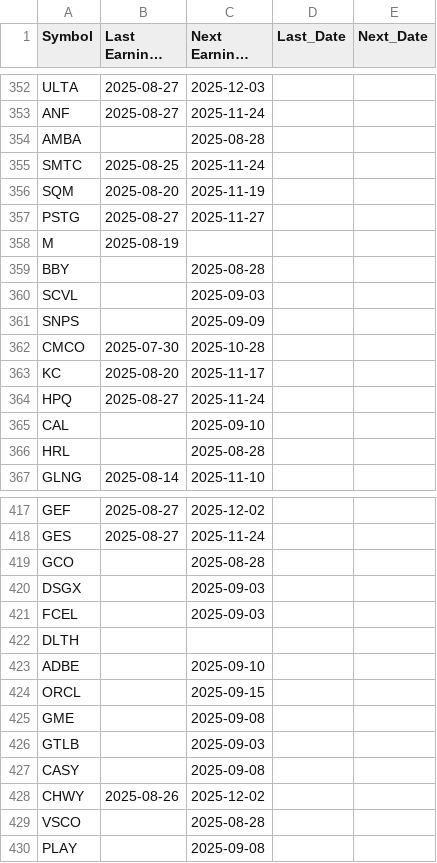
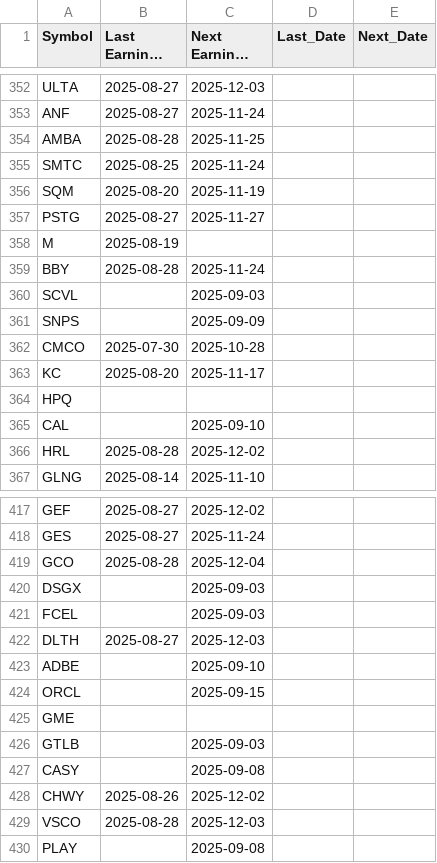
Before and after one commit to jmmbt306/knife_catcher, a CSV file: calendar.csv, drawn as a sheet; only a part is shown, gaps mark what is left out; long unchanged cells end in …; the diff covers the shown part only.

Commit message:
Update data.json from core

```diff
--- a/calendar.csv
+++ b/calendar.csv
@@ -353,3 +353,3 @@ ULTA,2025-08-27,2025-12-03,,
 ANF,2025-08-27,2025-11-24,,
-AMBA,,2025-08-28,,
+AMBA,2025-08-28,2025-11-25,,
 SMTC,2025-08-25,2025-11-24,,
@@ -358,3 +358,3 @@ PSTG,2025-08-27,2025-11-27,,
 M,2025-08-19,,,
-BBY,,2025-08-28,,
+BBY,2025-08-28,2025-11-24,,
 SCVL,,2025-09-03,,
@@ -363,5 +363,5 @@ CMCO,2025-07-30,2025-10-28,,
 KC,2025-08-20,2025-11-17,,
-HPQ,2025-08-27,2025-11-24,,
+HPQ,,,,
 CAL,,2025-09-10,,
-HRL,,2025-08-28,,
+HRL,2025-08-28,2025-12-02,,
 GLNG,2025-08-14,2025-11-10,,
@@ -418,9 +418,9 @@ GEF,2025-08-27,2025-12-02,,
 GES,2025-08-27,2025-11-24,,
-GCO,,2025-08-28,,
+GCO,2025-08-28,2025-12-04,,
 DSGX,,2025-09-03,,
 FCEL,,2025-09-03,,
-DLTH,,,,
+DLTH,2025-08-27,2025-12-03,,
 ADBE,,2025-09-10,,
 ORCL,,2025-09-15,,
-GME,,2025-09-08,,
+GME,,,,
 GTLB,,2025-09-03,,
@@ -428,3 +428,3 @@ CASY,,2025-09-08,,
 CHWY,2025-08-26,2025-12-02,,
-VSCO,,2025-08-28,,
+VSCO,2025-08-28,2025-12-03,,
 PLAY,,2025-09-08,,
```
Also changed, not shown: 42 edited cells elsewhere in this file, 2 other files.
